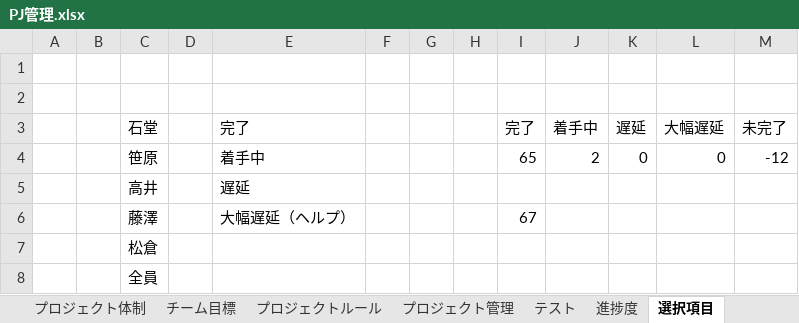
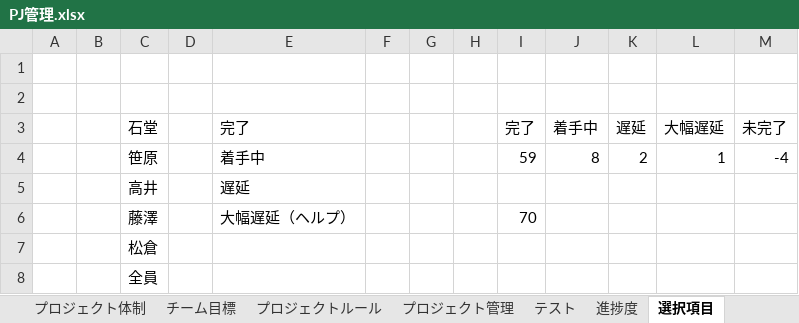
Before and after one commit to dojo2023/C-4, an Excel workbook: doc/PJ管理.xlsx, sheet 選択項目, drawn as a sheet; values as stored, in another font and other column widths than the file's, no borders; charts and pictures not drawn; the diff names each change by its address in the sheet, - before the commit and + after, or states it on an @@ line.

```diff
--- a/doc/PJ管理.xlsx (sheet 選択項目)
+++ b/doc/PJ管理.xlsx (sheet 選択項目)
-I4 (完了): 65
+I4 (完了): 59
-J4 (着手中): 2
+J4 (着手中): 8
-K4 (遅延): 0
+K4 (遅延): 2
-L4 (大幅遅延): 0
+L4 (大幅遅延): 1
-M4 (未完了): -12
+M4 (未完了): -4
-I6 (完了): 67
+I6 (完了): 70
```
Also changed, not shown: sheet プロジェクト管理, sheet テスト, formulas that keep their value, charts or pictures.
